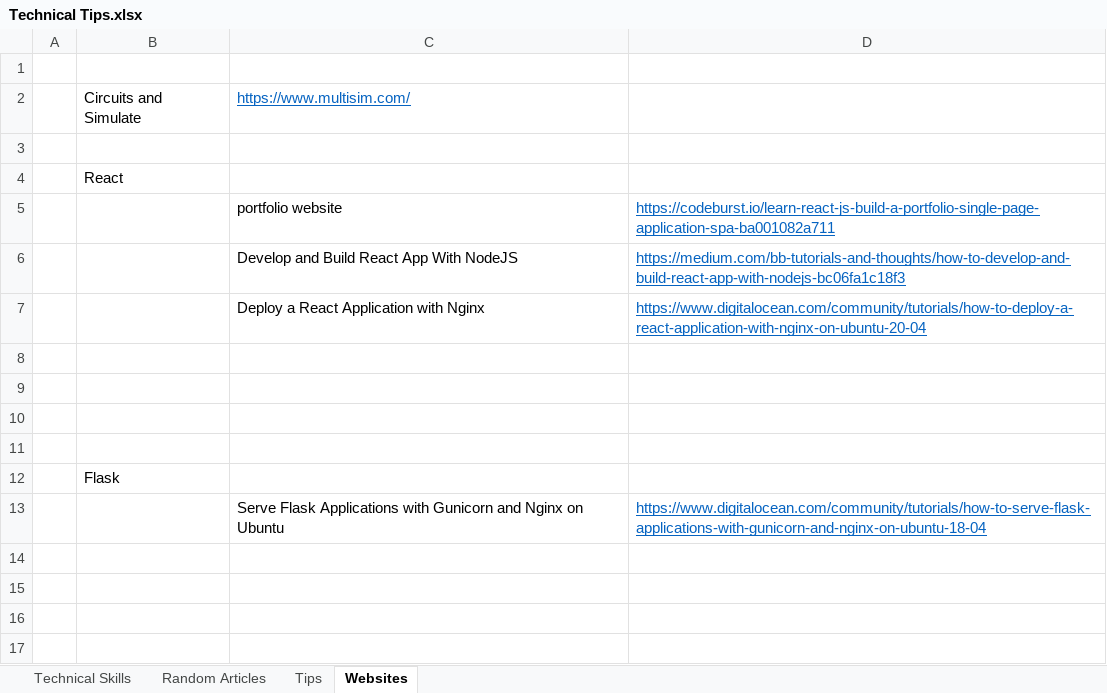
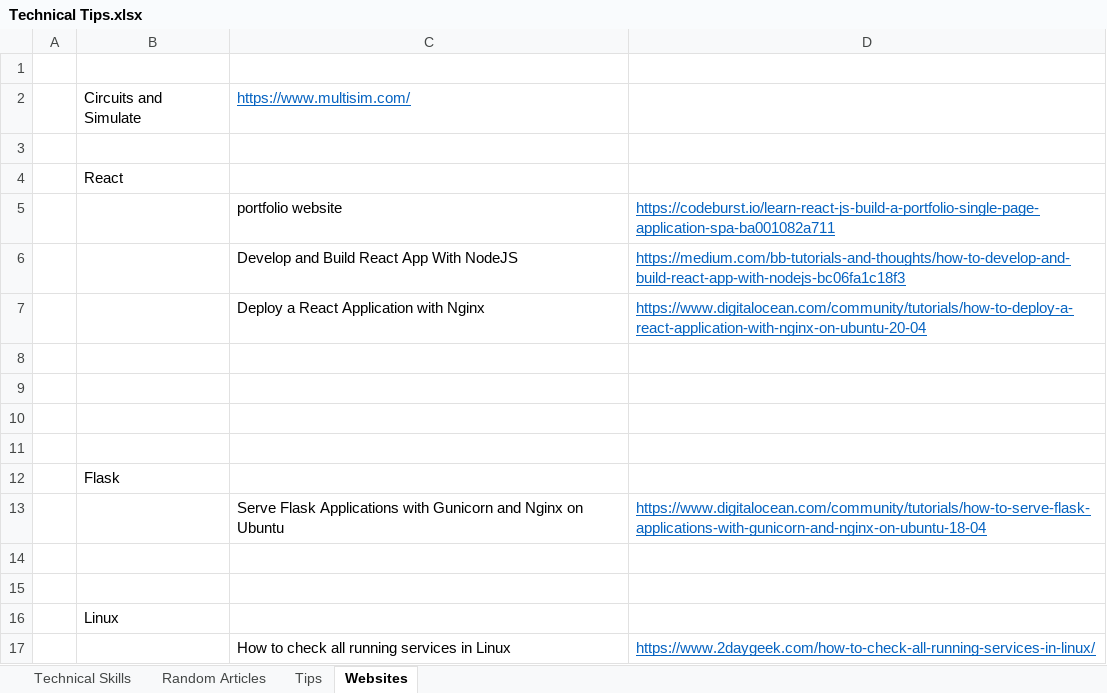
Before and after one commit to XiaozhanYang/technical-tips, an Excel workbook: Technical Tips.xlsx, sheet Websites, drawn as a sheet; values as stored, in another font and other column widths than the file's, no borders; the diff names each change by its address in the sheet, - before the commit and + after, or states it on an @@ line.

Commit message:
updated

```diff
--- a/Technical Tips.xlsx (sheet Websites)
+++ b/Technical Tips.xlsx (sheet Websites)
+row 14: (empty)
+row 15: (empty)
+row 16:  | Linux
+row 17:  |  | How to check all running services in Linux | https://www.2daygeek.com/how-to-check-all-running-services-in-linux/
```
